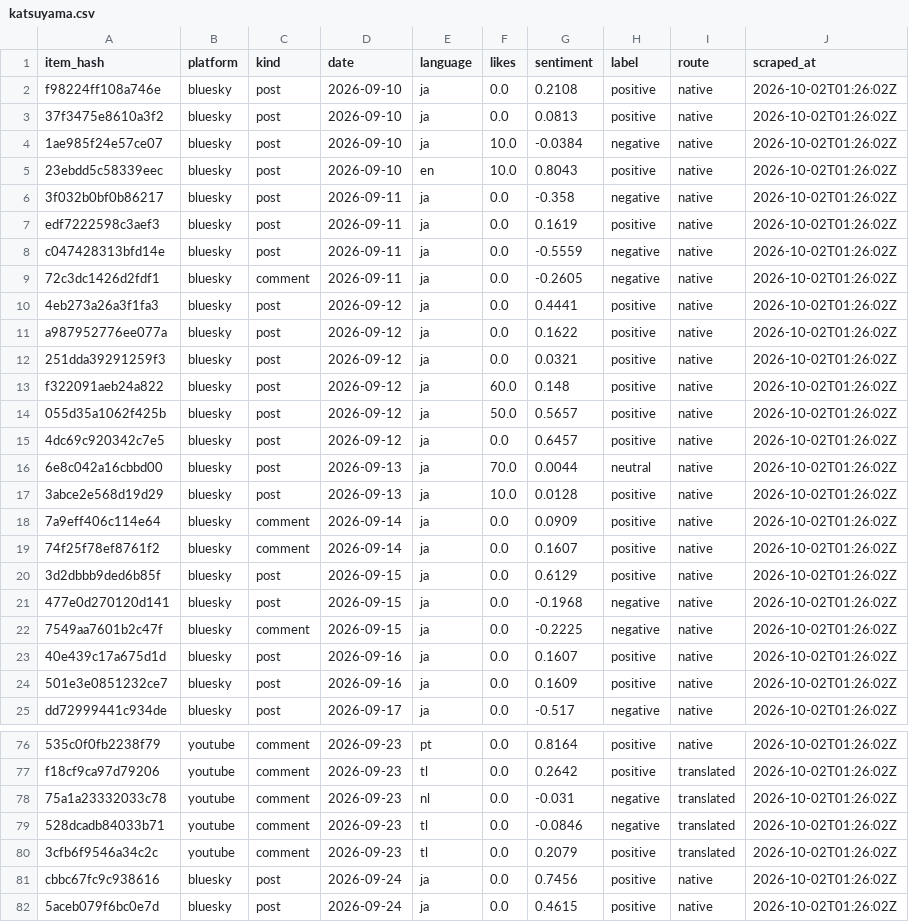
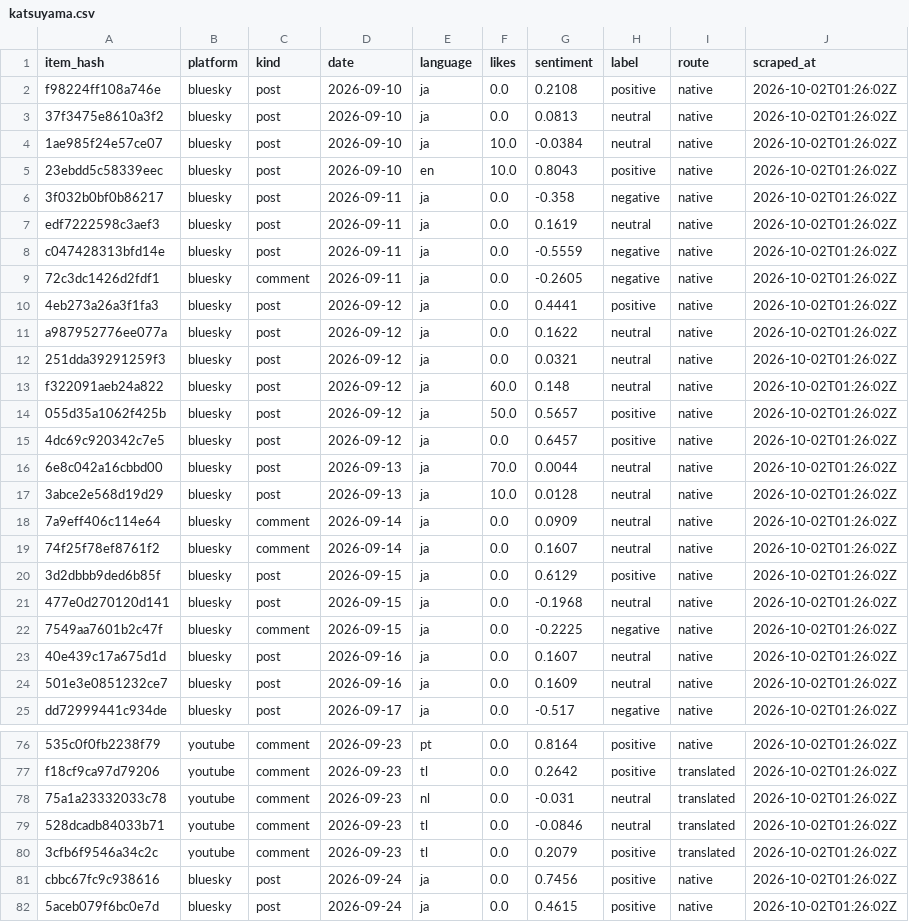
Before and after one commit to dhde-tourism-ai/dhde-preprocessing-model, a CSV file: social/katsuyama.csv, drawn as a sheet; only a part is shown, gaps mark what is left out; the diff covers the shown part only; the diff names each change by its address in the sheet, - before the commit and + after, or states it on an @@ line.

```diff
--- a/social/katsuyama.csv
+++ b/social/katsuyama.csv
-H3 (label): positive
+H3 (label): neutral
-H4 (label): negative
+H4 (label): neutral
-H7 (label): positive
+H7 (label): neutral
-H11:H13 (label): positive
+H11:H13 (label): neutral
-H17:H19 (label): positive
+H17:H19 (label): neutral
-H21 (label): negative
+H21 (label): neutral
-H23:H24 (label): positive
+H23:H24 (label): neutral
-H78:H79 (label): negative
+H78:H79 (label): neutral
```
Also changed, not shown: 36 edited cells elsewhere in this file, social/awara_onsen.csv, social/eiheiji.csv, 3 other files.
